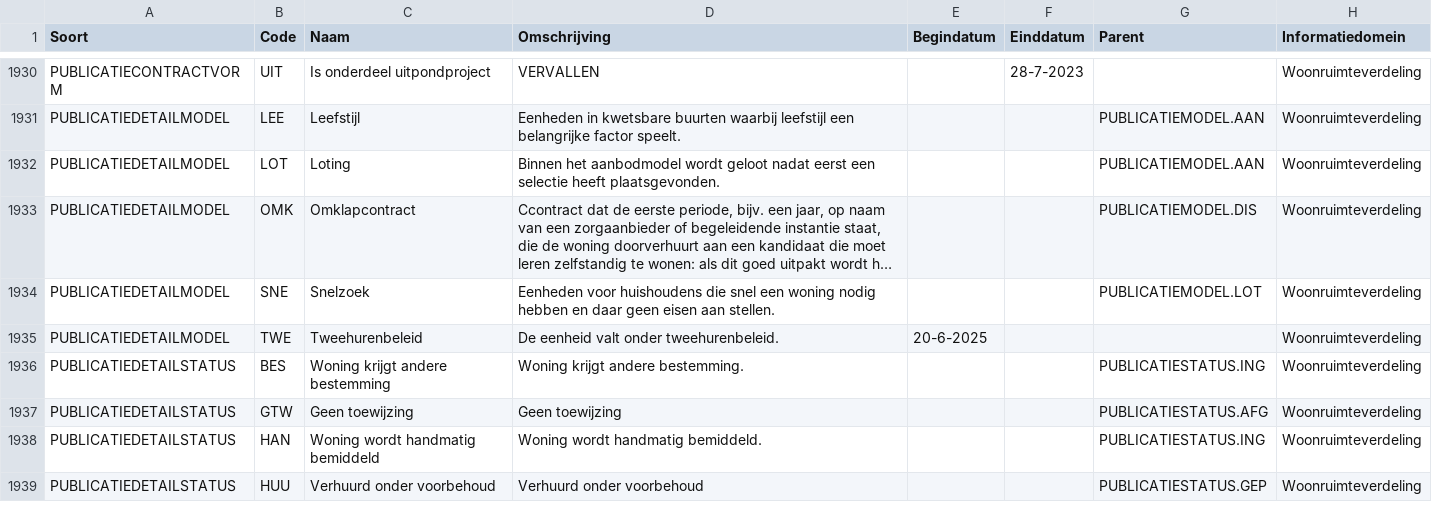
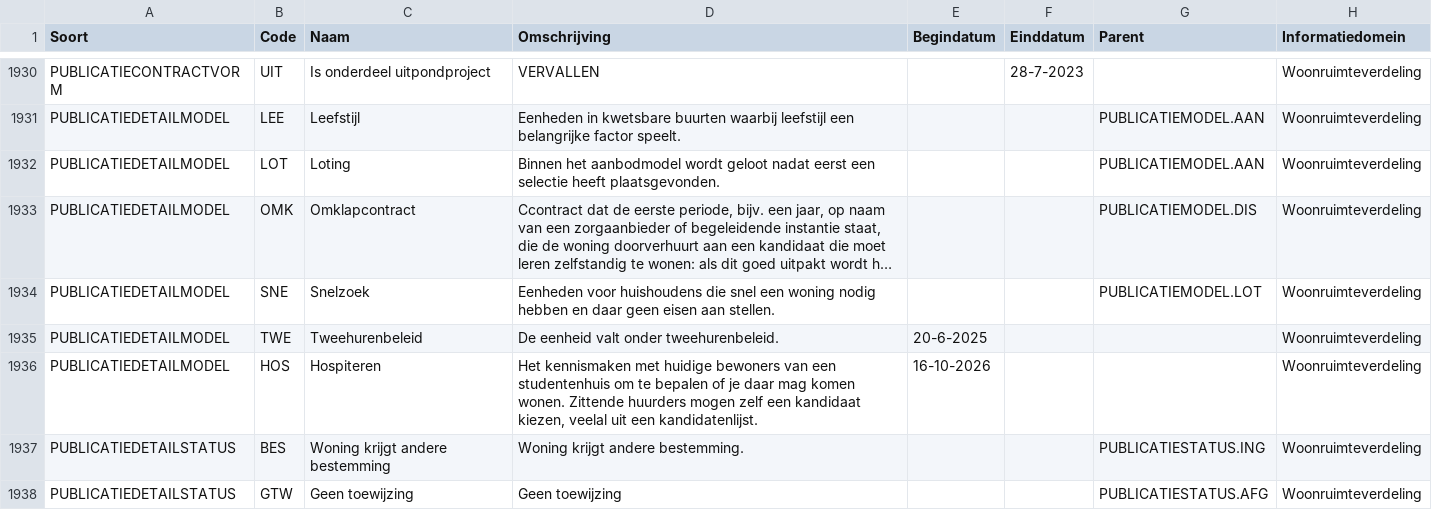
Before and after one commit to Aedes-datastandaarden/vera-referentiedata, a CSV file: Referentiedata.csv, drawn as a sheet; only a part is shown, gaps mark what is left out; the shorter side is filled out with more unchanged rows; long unchanged cells end in …; the diff names each change by its address in the sheet, - before the commit and + after, or states it on an @@ line.

Commit message:
Publicatiedetailmodel Hospiteren

```diff
--- a/Referentiedata.csv
+++ b/Referentiedata.csv
+row 1936: PUBLICATIEDETAILMODEL | HOS | Hospiteren | Het kennismaken met huidige bewoners van een studentenhuis om te bepalen of je daar mag komen wonen. Zittende huurders mogen zelf een kandidaat kiezen, veelal uit een kandidatenlijst. | 16-10-2026 |  |  | Woonruimteverdeling
```
